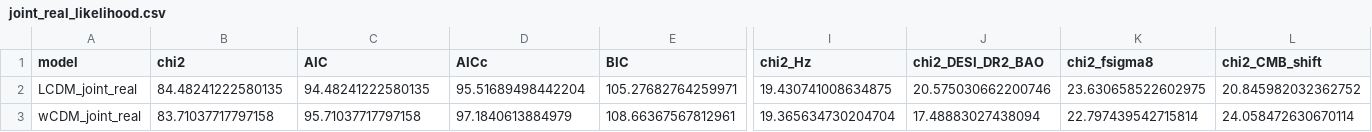
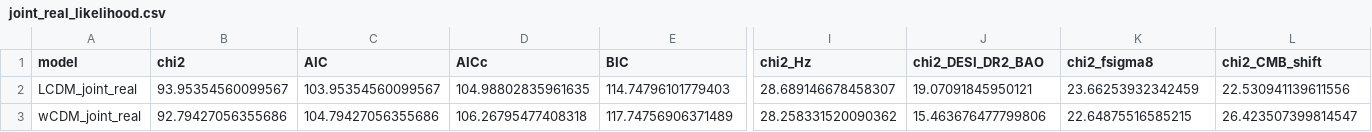
Before and after one commit to rafaelmeloreisnovo/relativity-living-light, a CSV file: results/structure_d/joint_real_likelihood.csv, drawn as a sheet; only a part is shown, gaps mark what is left out; the diff covers the shown part only; the diff names each change by its address in the sheet, - before the commit and + after, or states it on an @@ line.

```diff
--- a/results/structure_d/joint_real_likelihood.csv
+++ b/results/structure_d/joint_real_likelihood.csv
-B2 (chi2): 84.48241222580135
+B2 (chi2): 93.95354560099567
-C2 (AIC): 94.48241222580135
+C2 (AIC): 103.95354560099567
-D2 (AICc): 95.51689498442204
+D2 (AICc): 104.98802835961635
-E2 (BIC): 105.27682764259971
+E2 (BIC): 114.74796101779403
-I2 (chi2_Hz): 19.430741008634875
+I2 (chi2_Hz): 28.689146678458307
-J2 (chi2_DESI_DR2_BAO): 20.575030662200746
+J2 (chi2_DESI_DR2_BAO): 19.07091845950121
-K2 (chi2_fsigma8): 23.630658522602975
+K2 (chi2_fsigma8): 23.66253932342459
-L2 (chi2_CMB_shift): 20.845982032362752
+L2 (chi2_CMB_shift): 22.530941139611556
-B3 (chi2): 83.71037717797158
+B3 (chi2): 92.79427056355686
-C3 (AIC): 95.71037717797158
+C3 (AIC): 104.79427056355686
-D3 (AICc): 97.1840613884979
+D3 (AICc): 106.26795477408318
-E3 (BIC): 108.66367567812961
+E3 (BIC): 117.74756906371489
-I3 (chi2_Hz): 19.365634730204704
+I3 (chi2_Hz): 28.258331520090362
-J3 (chi2_DESI_DR2_BAO): 17.48883027438094
+J3 (chi2_DESI_DR2_BAO): 15.463676477799806
-K3 (chi2_fsigma8): 22.797439542715814
+K3 (chi2_fsigma8): 22.64875516585215
-L3 (chi2_CMB_shift): 24.058472630670114
+L3 (chi2_CMB_shift): 26.423507399814547
```
Also changed, not shown: 40 edited cells elsewhere in this file, results/audit/real_data_materialization_audit.csv, 14 other files.
